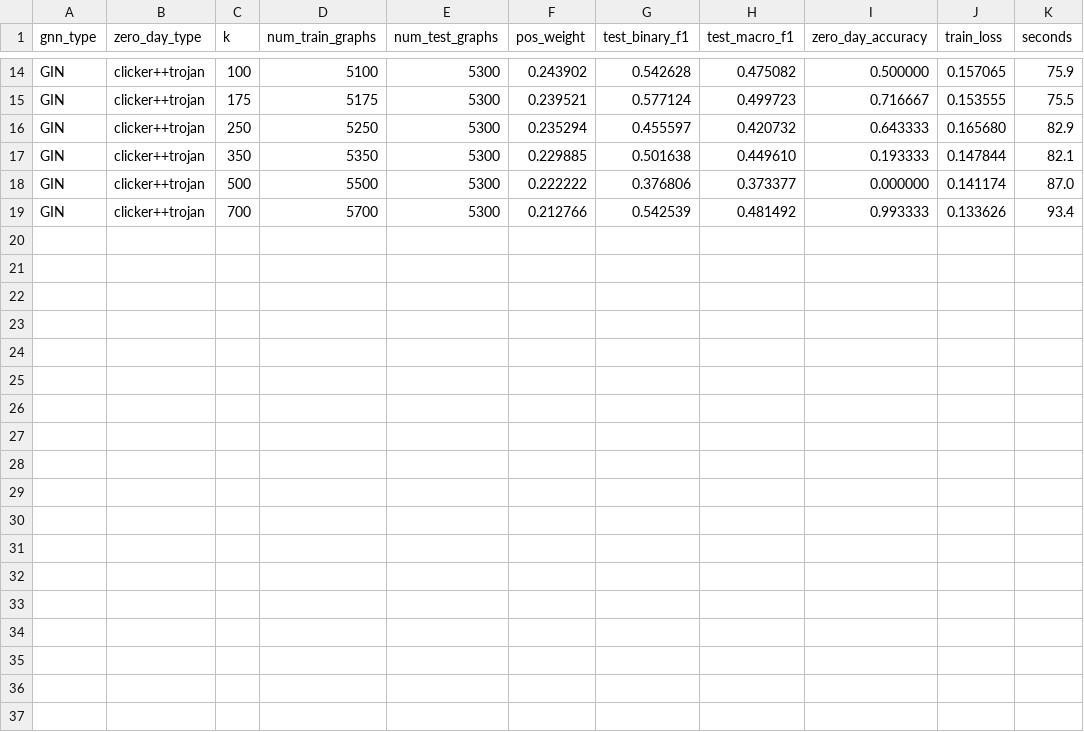
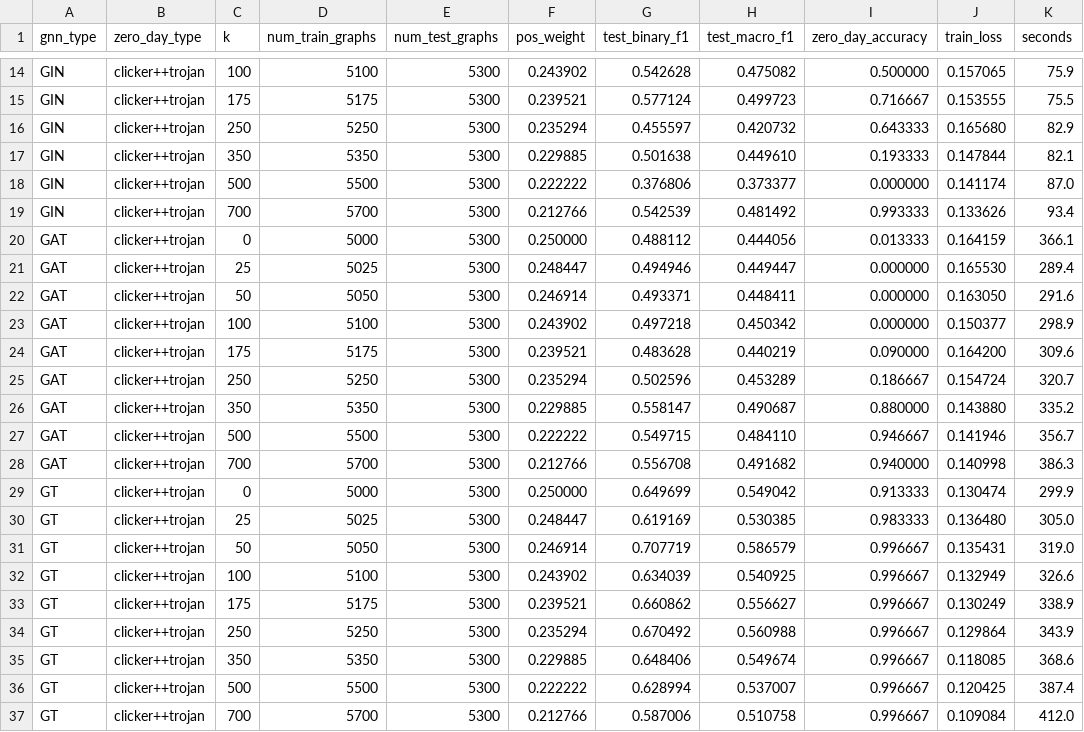
Before and after one commit to ShaiHabi/ML_with_Graphs-Cyber_Project, a CSV file: results/Out_of_Distribution/clicker++trojan.csv, drawn as a sheet; only a part is shown, gaps mark what is left out.

Commit message:
updates results

```diff
--- a/results/Out_of_Distribution/clicker++trojan.csv
+++ b/results/Out_of_Distribution/clicker++trojan.csv
@@ -19 +19,19 @@ GIN,clicker++trojan,500,5500,5300,0.222222,0.376806,0.373377,0.000000,0.141174,8
 GIN,clicker++trojan,700,5700,5300,0.212766,0.542539,0.481492,0.993333,0.133626,93.4
+GAT,clicker++trojan,0,5000,5300,0.250000,0.488112,0.444056,0.013333,0.164159,366.1
+GAT,clicker++trojan,25,5025,5300,0.248447,0.494946,0.449447,0.000000,0.165530,289.4
+GAT,clicker++trojan,50,5050,5300,0.246914,0.493371,0.448411,0.000000,0.163050,291.6
+GAT,clicker++trojan,100,5100,5300,0.243902,0.497218,0.450342,0.000000,0.150377,298.9
+GAT,clicker++trojan,175,5175,5300,0.239521,0.483628,0.440219,0.090000,0.164200,309.6
+GAT,clicker++trojan,250,5250,5300,0.235294,0.502596,0.453289,0.186667,0.154724,320.7
+GAT,clicker++trojan,350,5350,5300,0.229885,0.558147,0.490687,0.880000,0.143880,335.2
+GAT,clicker++trojan,500,5500,5300,0.222222,0.549715,0.484110,0.946667,0.141946,356.7
+GAT,clicker++trojan,700,5700,5300,0.212766,0.556708,0.491682,0.940000,0.140998,386.3
+GT,clicker++trojan,0,5000,5300,0.250000,0.649699,0.549042,0.913333,0.130474,299.9
+GT,clicker++trojan,25,5025,5300,0.248447,0.619169,0.530385,0.983333,0.136480,305.0
+GT,clicker++trojan,50,5050,5300,0.246914,0.707719,0.586579,0.996667,0.135431,319.0
+GT,clicker++trojan,100,5100,5300,0.243902,0.634039,0.540925,0.996667,0.132949,326.6
+GT,clicker++trojan,175,5175,5300,0.239521,0.660862,0.556627,0.996667,0.130249,338.9
+GT,clicker++trojan,250,5250,5300,0.235294,0.670492,0.560988,0.996667,0.129864,343.9
+GT,clicker++trojan,350,5350,5300,0.229885,0.648406,0.549674,0.996667,0.118085,368.6
+GT,clicker++trojan,500,5500,5300,0.222222,0.628994,0.537007,0.996667,0.120425,387.4
+GT,clicker++trojan,700,5700,5300,0.212766,0.587006,0.510758,0.996667,0.109084,412.0
```
Also changed, not shown: results/Out_of_Distribution/malware.csv, results/Out_of_Distribution/riskware.csv, 29 other files.
